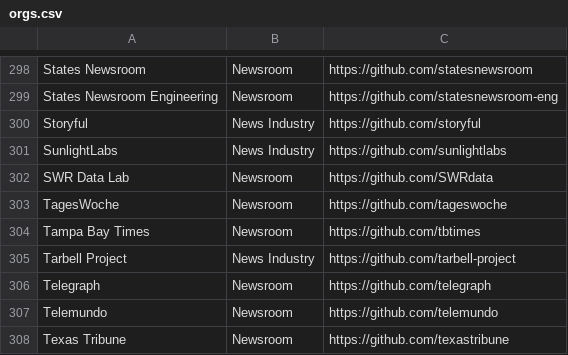
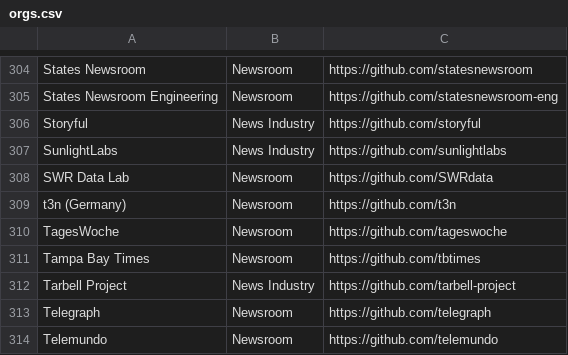
Before and after one commit to silva-shih/open-journalism, a CSV file: orgs.csv, drawn as a sheet; only a part is shown, gaps mark what is left out; the shorter side is filled out with more unchanged rows; the diff covers the shown part only; the diff names each change by its address in the sheet, - before the commit and + after, or states it on an @@ line.

Commit message:
Add 7 newsroom GitHub orgs discovered via the Videofy ecosystem (#77)
Aller Media, Petit Press, Radio Milwaukee, t3n, KURIER, Polaris Media,
and Omni — all surfaced as stargazers/forkers of schibsted/videofy_minimal,
verified as active newsroom/publisher GitHub orgs not yet in the list.

```diff
--- a/orgs.csv
+++ b/orgs.csv
+row 309: t3n (Germany) | Newsroom | https://github.com/t3n
```
Also changed, not shown: 6 added rows elsewhere in this file.
